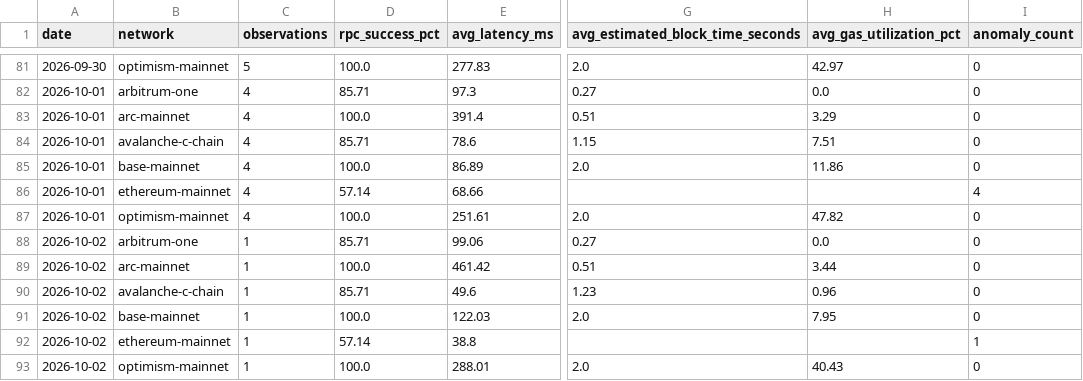
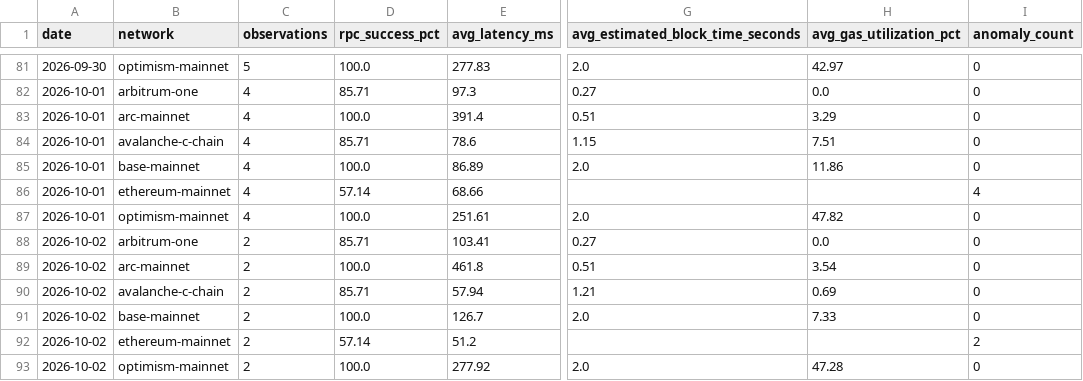
Before and after one commit to khenzarr/chain-observatory, a CSV file: metrics/daily-history.csv, drawn as a sheet; only a part is shown, gaps mark what is left out; the diff names each change by its address in the sheet, - before the commit and + after, or states it on an @@ line.

Commit message:
obs(auto): sample six EVM networks 2026-10-02T07:28Z

```diff
--- a/metrics/daily-history.csv
+++ b/metrics/daily-history.csv
-C88:C93 (observations): 1
+C88:C93 (observations): 2
-E88 (avg_latency_ms): 99.06
+E88 (avg_latency_ms): 103.41
-E89 (avg_latency_ms): 461.42
+E89 (avg_latency_ms): 461.8
-H89 (avg_gas_utilization_pct): 3.44
+H89 (avg_gas_utilization_pct): 3.54
-E90 (avg_latency_ms): 49.6
+E90 (avg_latency_ms): 57.94
-G90 (avg_estimated_block_time_seconds): 1.23
+G90 (avg_estimated_block_time_seconds): 1.21
-H90 (avg_gas_utilization_pct): 0.96
+H90 (avg_gas_utilization_pct): 0.69
-E91 (avg_latency_ms): 122.03
+E91 (avg_latency_ms): 126.7
-H91 (avg_gas_utilization_pct): 7.95
+H91 (avg_gas_utilization_pct): 7.33
-E92 (avg_latency_ms): 38.8
+E92 (avg_latency_ms): 51.2
-I92 (anomaly_count): 1
+I92 (anomaly_count): 2
-E93 (avg_latency_ms): 288.01
+E93 (avg_latency_ms): 277.92
-H93 (avg_gas_utilization_pct): 40.43
+H93 (avg_gas_utilization_pct): 47.28
```
Also changed, not shown: 6 other files.
